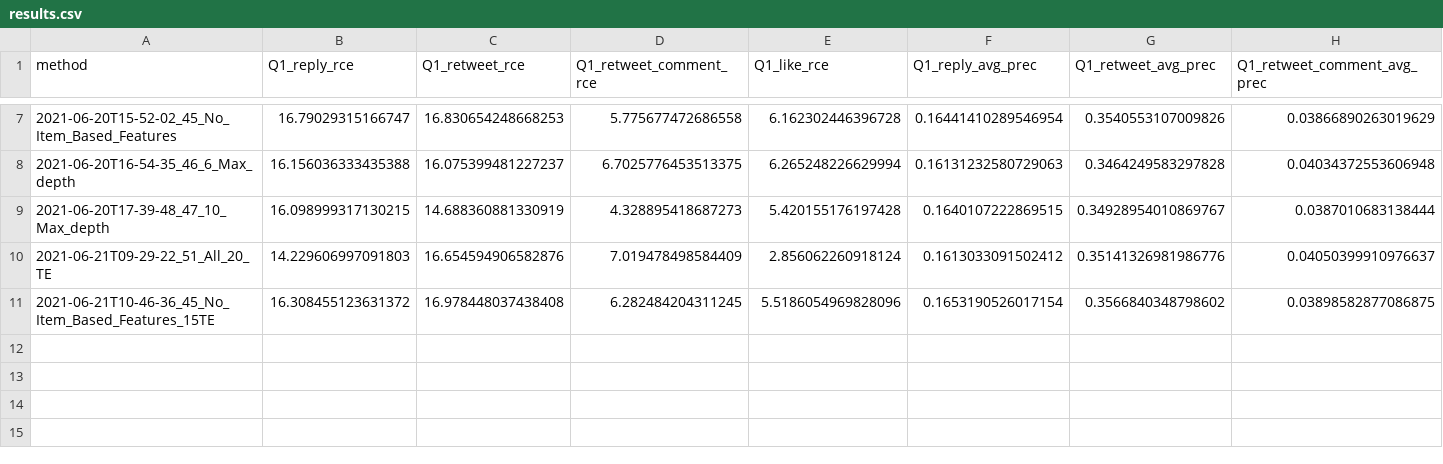
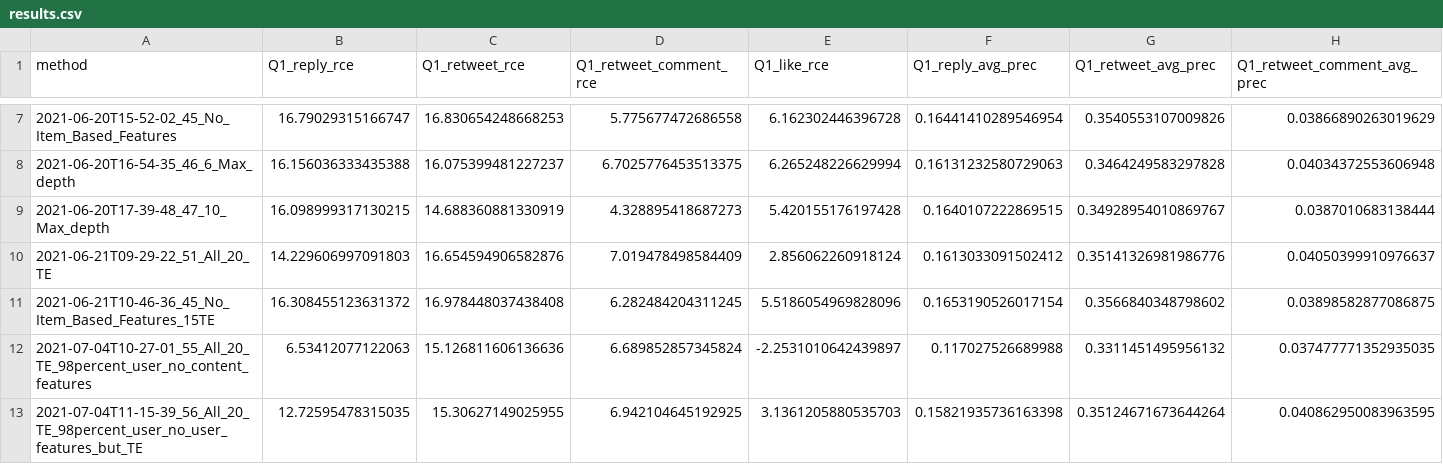
Before and after one commit to alexanderkrauck/RecSys2021, a CSV file: logs/results.csv, drawn as a sheet; only a part is shown, gaps mark what is left out; rows hold the shown columns only; the diff names each change by its address in the sheet, - before the commit and + after, or states it on an @@ line.

```diff
--- a/logs/results.csv
+++ b/logs/results.csv
+row 12: 2021-07-04T10-27-01_55_All_20_TE_98percent_user_no_content_features | 6.53412077122063 | 15.126811606136636 | 6.689852857345824 | -2.2531010642439897 | 0.117027526689988 | 0.3311451495956132 | 0.037477771352935035
+row 13: 2021-07-04T11-15-39_56_All_20_TE_98percent_user_no_user_features_but_TE | 12.72595478315035 | 15.30627149025955 | 6.942104645192925 | 3.1361205880535703 | 0.15821935736163398 | 0.35124671673644264 | 0.040862950083963595
```
Also changed, not shown: 29 other files.
